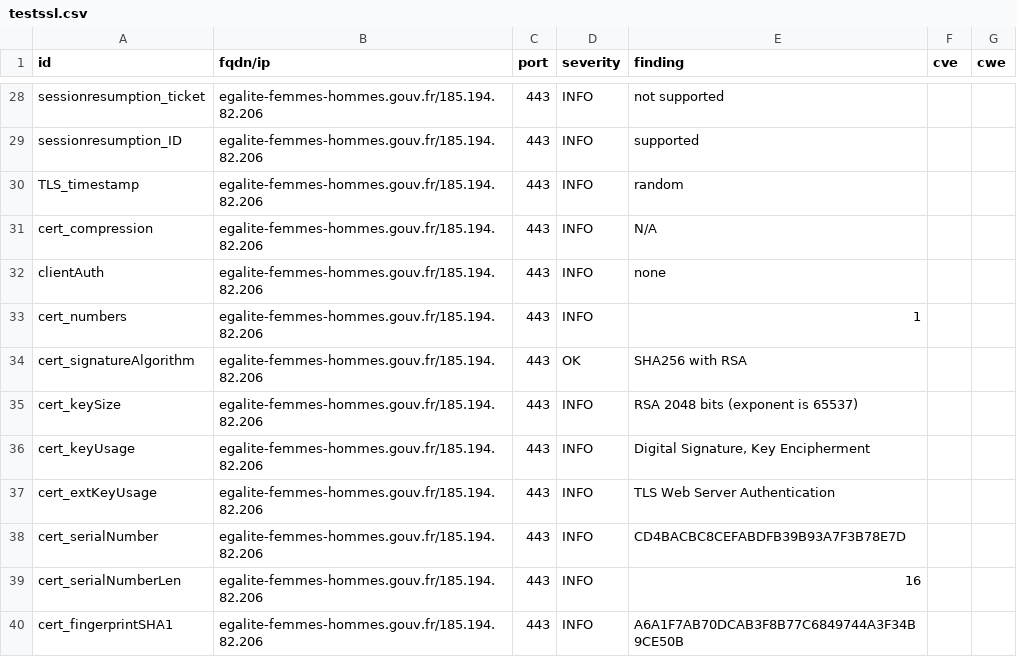
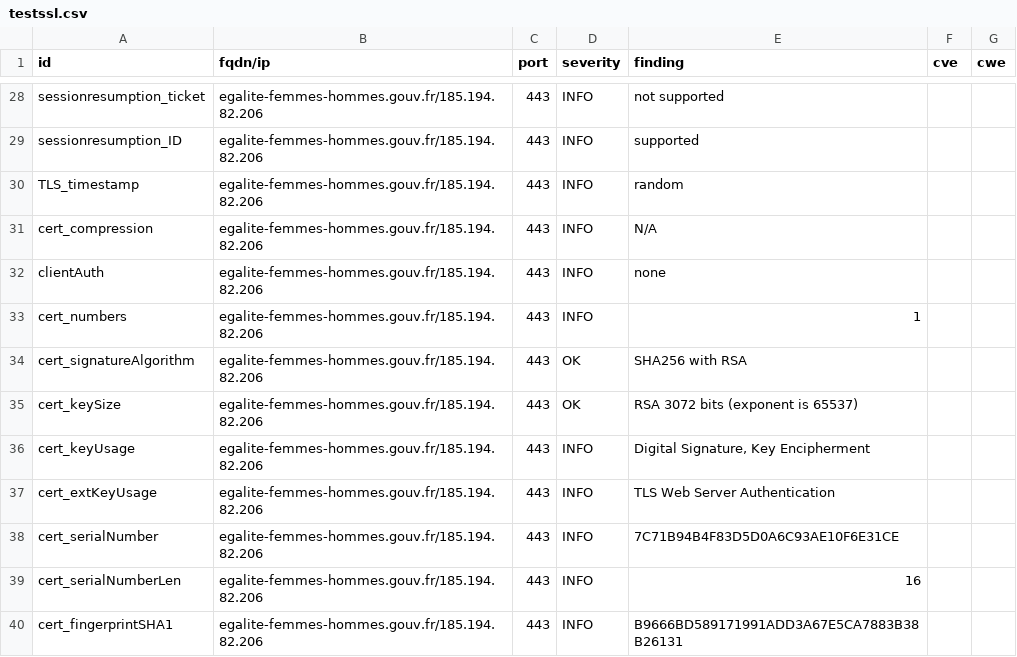
Before and after one commit to GKO-org/dashlordPrd4, a CSV file: results/aHR0cHM6Ly9lZ2FsaXRlLWZlbW1lcy1ob21tZXMuZ291di5mcg==/testssl.csv, drawn as a sheet; only a part is shown, gaps mark what is left out; the diff covers the shown part only.

```diff
--- a/results/aHR0cHM6Ly9lZ2FsaXRlLWZlbW1lcy1ob21tZXMuZ291di5mcg==/testssl.csv
+++ b/results/aHR0cHM6Ly9lZ2FsaXRlLWZlbW1lcy1ob21tZXMuZ291di5mcg==/testssl.csv
@@ -34,7 +34,7 @@
 "cert_signatureAlgorithm","egalite-femmes-hommes.gouv.fr/185.194.82.206","443","OK","SHA256 with RSA","",""
-"cert_keySize","egalite-femmes-hommes.gouv.fr/185.194.82.206","443","INFO","RSA 2048 bits (exponent is 65537)","",""
+"cert_keySize","egalite-femmes-hommes.gouv.fr/185.194.82.206","443","OK","RSA 3072 bits (exponent is 65537)","",""
 "cert_keyUsage","egalite-femmes-hommes.gouv.fr/185.194.82.206","443","INFO","Digital Signature, Key Encipherment","",""
 "cert_extKeyUsage","egalite-femmes-hommes.gouv.fr/185.194.82.206","443","INFO","TLS Web Server Authentication","",""
-"cert_serialNumber","egalite-femmes-hommes.gouv.fr/185.194.82.206","443","INFO","CD4BACBC8CEFABDFB39B93A7F3B78E7D","",""
+"cert_serialNumber","egalite-femmes-hommes.gouv.fr/185.194.82.206","443","INFO","7C71B94B4F83D5D0A6C93AE10F6E31CE","",""
 "cert_serialNumberLen","egalite-femmes-hommes.gouv.fr/185.194.82.206","443","INFO","16","",""
-"cert_fingerprintSHA1","egalite-femmes-hommes.gouv.fr/185.194.82.206","443","INFO","A6A1F7AB70DCAB3F8B77C6849744A3F34B9CE50B","",""
+"cert_fingerprintSHA1","egalite-femmes-hommes.gouv.fr/185.194.82.206","443","INFO","B9666BD589171991ADD3A67E5CA7883B38B26131","",""
```
Also changed, not shown: 13 edited cells elsewhere in this file, 9 other files.
